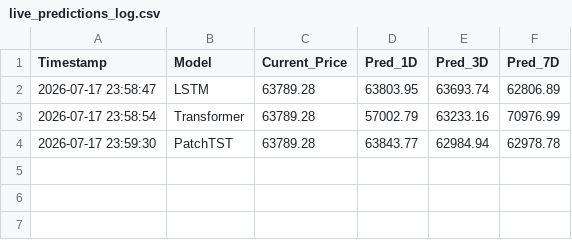
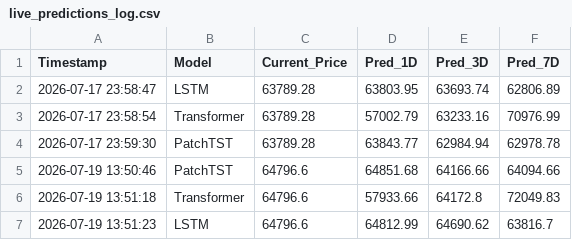
Before and after one commit to pravinkumardatafreak/cryptocast, a CSV file: data/live_predictions_log.csv, drawn as a sheet; the diff names each change by its address in the sheet, - before the commit and + after, or states it on an @@ line.

```diff
--- a/data/live_predictions_log.csv
+++ b/data/live_predictions_log.csv
+row 5: 2026-07-19 13:50:46 | PatchTST | 64796.6 | 64851.68 | 64166.66 | 64094.66
+row 6: 2026-07-19 13:51:18 | Transformer | 64796.6 | 57933.66 | 64172.8 | 72049.83
+row 7: 2026-07-19 13:51:23 | LSTM | 64796.6 | 64812.99 | 64690.62 | 63816.7
```
Also changed, not shown: 2 other files.
